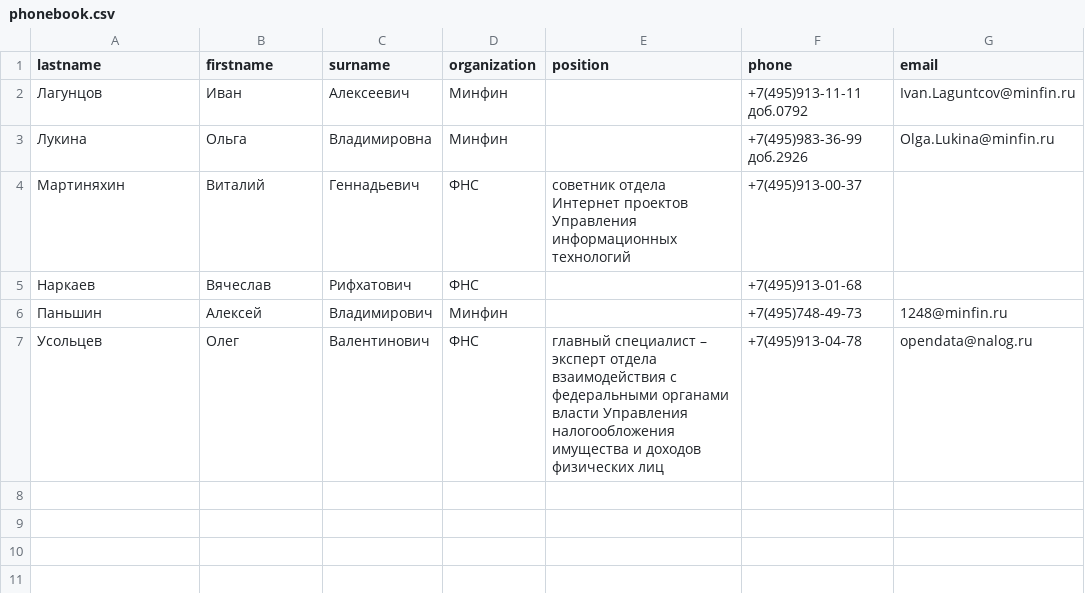
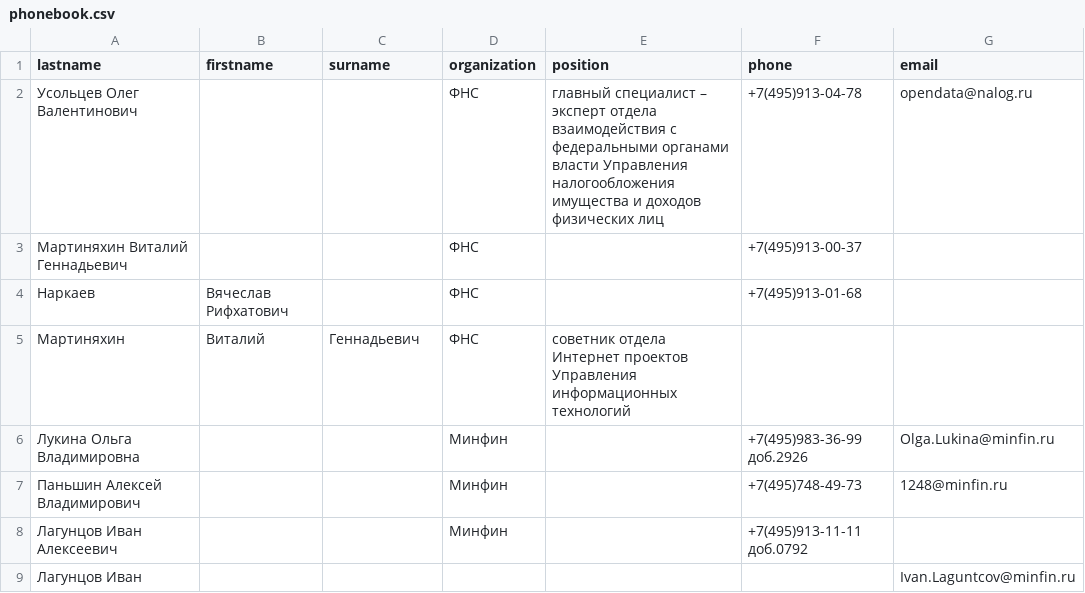
Before and after one commit to Inna949Festchuk/ReHomeTask, a CSV file: phonebook.csv, drawn as a sheet.

```diff
--- a/phonebook.csv
+++ b/phonebook.csv
@@ -1,7 +1,9 @@
 lastname,firstname,surname,organization,position,phone,email
-Лагунцов,Иван,Алексеевич,Минфин,,+7(495)913-11-11 доб.0792,Ivan.Laguntcov@minfin.ru
-Лукина,Ольга,Владимировна,Минфин,,+7(495)983-36-99 доб.2926,Olga.Lukina@minfin.ru
-Мартиняхин,Виталий,Геннадьевич,ФНС,cоветник отдела Интернет проектов Управления информационных технологий,+7(495)913-00-37,
-Наркаев,Вячеслав,Рифхатович,ФНС,,+7(495)913-01-68,
-Паньшин,Алексей,Владимирович,Минфин,,+7(495)748-49-73,1248@minfin.ru
-Усольцев,Олег,Валентинович,ФНС,главный специалист – эксперт отдела взаимодействия с федеральными органами власти Управления налогообложения имущества и доходов физических лиц,+7(495)913-04-78,opendata@nalog.ru
+Усольцев Олег Валентинович,,,ФНС,главный специалист – эксперт отдела взаимодействия с федеральными органами власти Управления налогообложения имущества и доходов физических лиц,+7(495)913-04-78,opendata@nalog.ru
+Мартиняхин Виталий Геннадьевич,,,ФНС,,+7(495)913-00-37,
+Наркаев,Вячеслав Рифхатович,,ФНС,,+7(495)913-01-68,
+Мартиняхин,Виталий,Геннадьевич,ФНС,cоветник отдела Интернет проектов Управления информационных технологий,,,
+Лукина Ольга Владимировна,,,Минфин,,+7(495)983-36-99 доб.2926,Olga.Lukina@minfin.ru
+Паньшин Алексей Владимирович,,,Минфин,,+7(495)748-49-73,1248@minfin.ru
+Лагунцов Иван Алексеевич,,,Минфин,,+7(495)913-11-11 доб.0792,
+Лагунцов Иван,,,,,,Ivan.Laguntcov@minfin.ru
```
Also changed, not shown: 1 other file.
